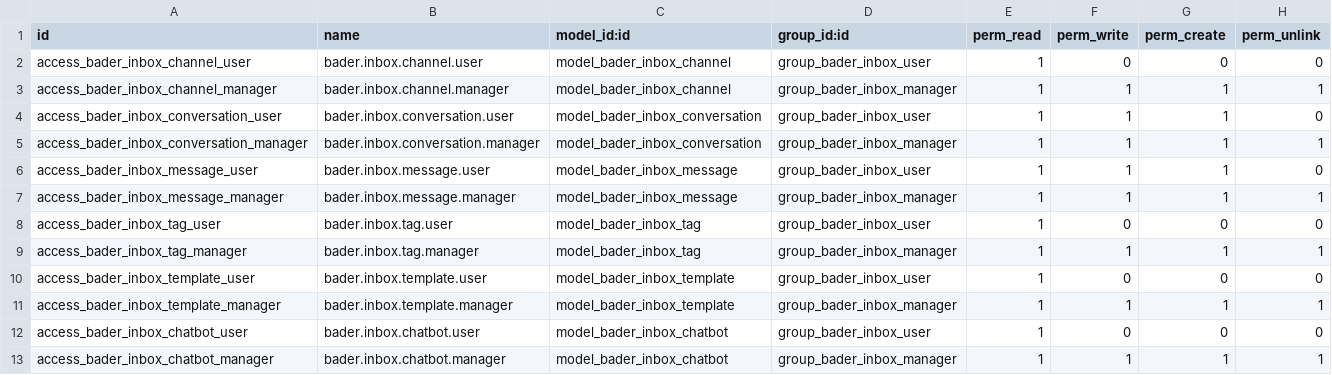
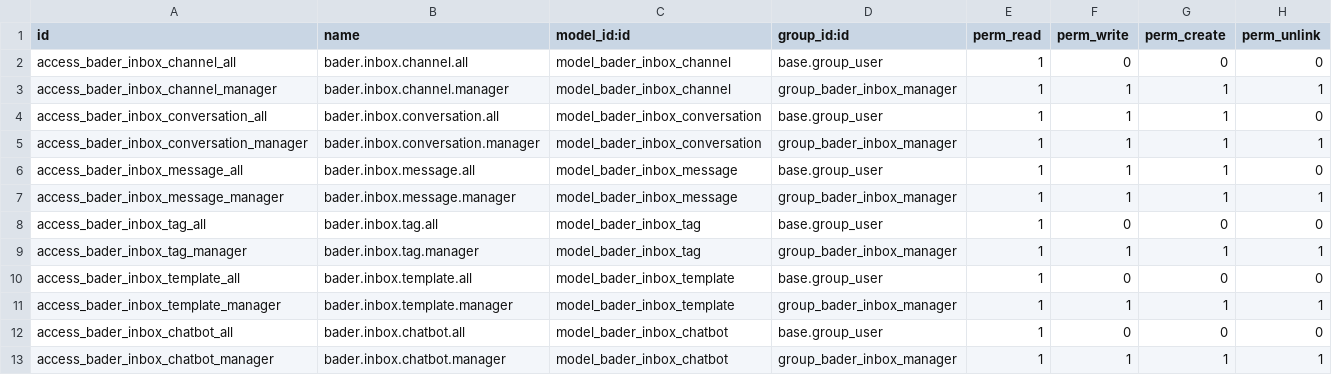
Before and after one commit to badboytuba/bader-inbox, a CSV file: security/ir.model.access.csv, drawn as a sheet.

Commit message:
fix: grant base.group_user access to all models so menus are visible

```diff
--- a/security/ir.model.access.csv
+++ b/security/ir.model.access.csv
@@ -1,13 +1,13 @@
 id,name,model_id:id,group_id:id,perm_read,perm_write,perm_create,perm_unlink
-access_bader_inbox_channel_user,bader.inbox.channel.user,model_bader_inbox_channel,group_bader_inbox_user,1,0,0,0
+access_bader_inbox_channel_all,bader.inbox.channel.all,model_bader_inbox_channel,base.group_user,1,0,0,0
 access_bader_inbox_channel_manager,bader.inbox.channel.manager,model_bader_inbox_channel,group_bader_inbox_manager,1,1,1,1
-access_bader_inbox_conversation_user,bader.inbox.conversation.user,model_bader_inbox_conversation,group_bader_inbox_user,1,1,1,0
+access_bader_inbox_conversation_all,bader.inbox.conversation.all,model_bader_inbox_conversation,base.group_user,1,1,1,0
 access_bader_inbox_conversation_manager,bader.inbox.conversation.manager,model_bader_inbox_conversation,group_bader_inbox_manager,1,1,1,1
-access_bader_inbox_message_user,bader.inbox.message.user,model_bader_inbox_message,group_bader_inbox_user,1,1,1,0
+access_bader_inbox_message_all,bader.inbox.message.all,model_bader_inbox_message,base.group_user,1,1,1,0
 access_bader_inbox_message_manager,bader.inbox.message.manager,model_bader_inbox_message,group_bader_inbox_manager,1,1,1,1
-access_bader_inbox_tag_user,bader.inbox.tag.user,model_bader_inbox_tag,group_bader_inbox_user,1,0,0,0
+access_bader_inbox_tag_all,bader.inbox.tag.all,model_bader_inbox_tag,base.group_user,1,0,0,0
 access_bader_inbox_tag_manager,bader.inbox.tag.manager,model_bader_inbox_tag,group_bader_inbox_manager,1,1,1,1
-access_bader_inbox_template_user,bader.inbox.template.user,model_bader_inbox_template,group_bader_inbox_user,1,0,0,0
+access_bader_inbox_template_all,bader.inbox.template.all,model_bader_inbox_template,base.group_user,1,0,0,0
 access_bader_inbox_template_manager,bader.inbox.template.manager,model_bader_inbox_template,group_bader_inbox_manager,1,1,1,1
-access_bader_inbox_chatbot_user,bader.inbox.chatbot.user,model_bader_inbox_chatbot,group_bader_inbox_user,1,0,0,0
+access_bader_inbox_chatbot_all,bader.inbox.chatbot.all,model_bader_inbox_chatbot,base.group_user,1,0,0,0
 access_bader_inbox_chatbot_manager,bader.inbox.chatbot.manager,model_bader_inbox_chatbot,group_bader_inbox_manager,1,1,1,1
```
